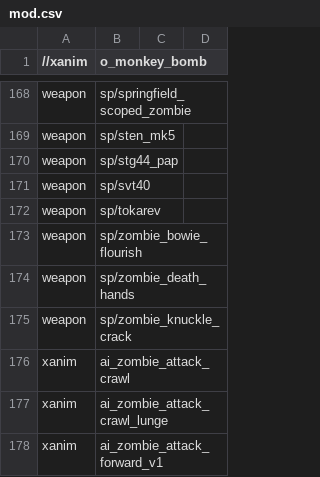
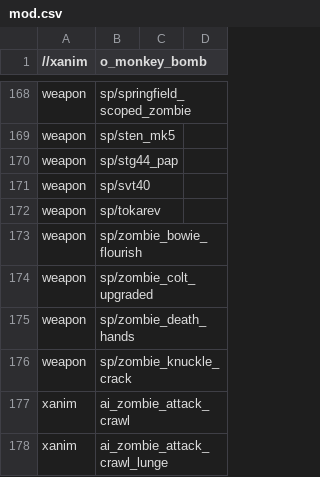
Before and after one commit to Keyware-Digital/NDU-Reloaded, a CSV file: mod.csv, drawn as a sheet; only a part is shown, gaps mark what is left out; the shorter side is filled out with more unchanged rows.

```diff
--- a/mod.csv
+++ b/mod.csv
@@ -173,2 +173,3 @@ weapon,sp/tokarev
 weapon,sp/zombie_bowie_flourish
+weapon,sp/zombie_colt_upgraded
 weapon,sp/zombie_death_hands
```
Also changed, not shown: maps/didyouknow_coop.csv, soundaliases/mod_ndu.csv, 13 other files.
